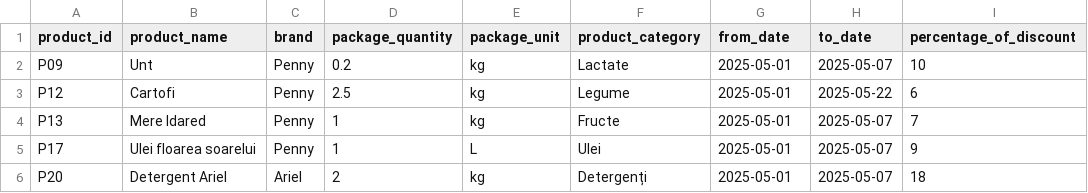
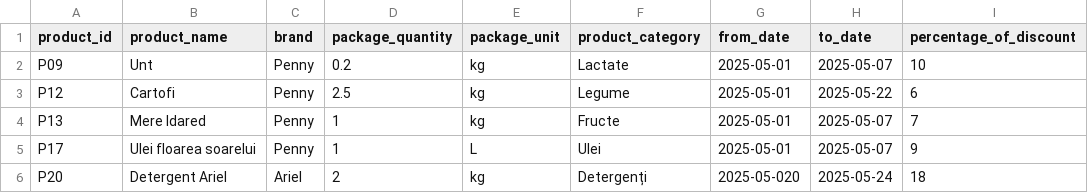
Before and after one commit to RolandSzB/priceComparator, a CSV file: src/main/resources/offers/penny_offers/penny_discount_20250520.csv, drawn as a sheet.

Commit message:
discounts data modified for new discounts feature

```diff
--- a/src/main/resources/offers/penny_offers/penny_discount_20250520.csv
+++ b/src/main/resources/offers/penny_offers/penny_discount_20250520.csv
@@ -5,2 +5,2 @@ P13,Mere Idared,Penny,1,kg,Fructe,2025-05-01,2025-05-07,7
 P17,Ulei floarea soarelui,Penny,1,L,Ulei,2025-05-01,2025-05-07,9
-P20,Detergent Ariel,Ariel,2,kg,Detergenți,2025-05-01,2025-05-07,18
+P20,Detergent Ariel,Ariel,2,kg,Detergenți,2025-05-020,2025-05-24,18
```
Also changed, not shown: src/main/resources/offers/kaufland_offers/kaufland_discount_20250520.csv.
